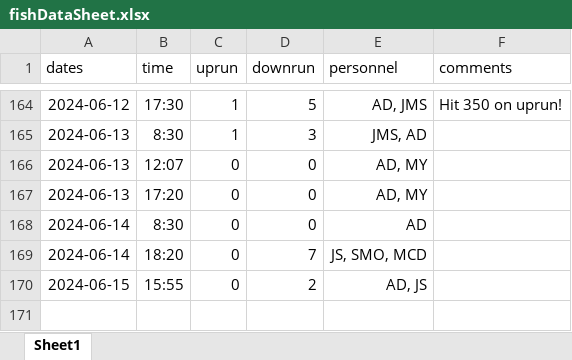
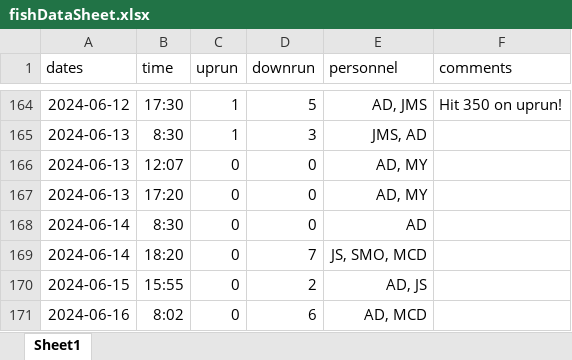
Before and after one commit to SummitLakeNRD/widgetUpdate, an Excel workbook: fishDataSheet.xlsx, sheet Sheet1, drawn as a sheet; only a part is shown, gaps mark what is left out; values as stored, in another font and other column widths than the file's, no borders; the diff names each change by its address in the sheet, - before the commit and + after, or states it on an @@ line.

```diff
--- a/fishDataSheet.xlsx (sheet Sheet1)
+++ b/fishDataSheet.xlsx (sheet Sheet1)
+row 171: 2024-06-16 | 8:02 | 0 | 6 | AD, MCD
```
Also changed, not shown: 2 other files.
